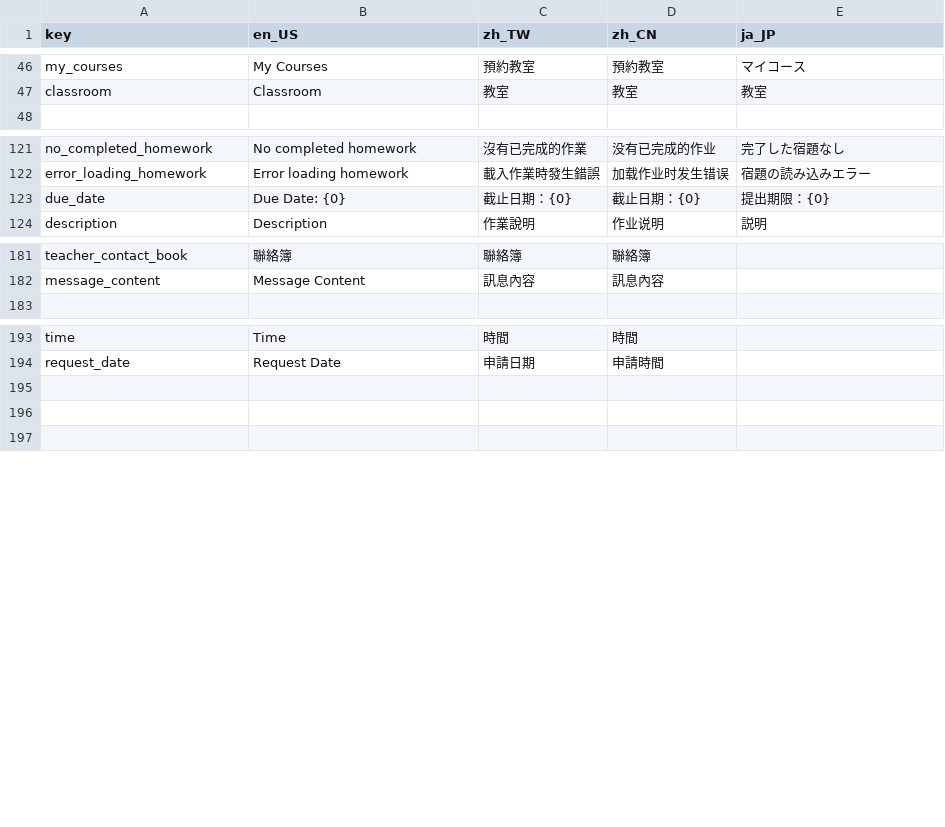
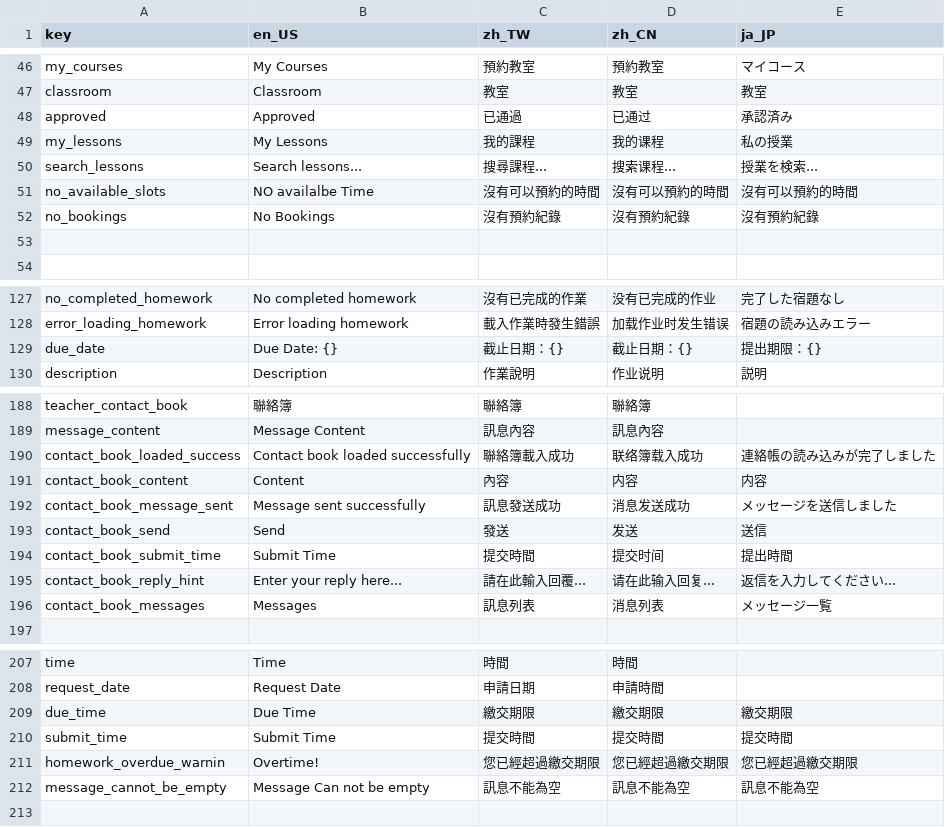
Before and after one commit to mnba3223/EduHub, a CSV file: assets/translations/translations.csv, drawn as a sheet; only a part is shown, gaps mark what is left out; the diff covers the shown part only.

Commit message:
update student contact book

```diff
--- a/assets/translations/translations.csv
+++ b/assets/translations/translations.csv
@@ -47,2 +47,8 @@ my_courses,My Courses,預約教室,預約教室,マイコース
 classroom,Classroom,教室,教室,教室
+approved,Approved,已通過,已通过,承認済み
+my_lessons,My Lessons,我的課程,我的课程,私の授業
+search_lessons,Search lessons...,搜尋課程...,搜索课程...,授業を検索...
+no_available_slots,NO availalbe Time,沒有可以預約的時間,沒有可以預約的時間,沒有可以預約的時間
+no_bookings,No Bookings,沒有預約紀錄,沒有預約紀錄,沒有預約紀錄
+
 
@@ -122,3 +128,3 @@ no_completed_homework,No completed homework,沒有已完成的作業,没有已
 error_loading_homework,Error loading homework,載入作業時發生錯誤,加载作业时发生错误,宿題の読み込みエラー
-due_date,Due Date: {0},截止日期：{0},截止日期：{0},提出期限：{0}
+due_date,Due Date: {},截止日期：{},截止日期：{},提出期限：{}
 description,Description,作業說明,作业说明,説明
@@ -182,2 +189,9 @@ teacher_contact_book,聯絡簿,聯絡簿,聯絡簿
 message_content,Message Content,訊息內容,訊息內容
+contact_book_loaded_success,Contact book loaded successfully,聯絡簿載入成功,联络簿载入成功,連絡帳の読み込みが完了しました
+contact_book_content,Content,內容,内容,内容
+contact_book_message_sent,Message sent successfully,訊息發送成功,消息发送成功,メッセージを送信しました
+contact_book_send,Send,發送,发送,送信
+contact_book_submit_time,Submit Time,提交時間,提交时间,提出時間
+contact_book_reply_hint,Enter your reply here...,請在此輸入回覆...,请在此输入回复...,返信を入力してください...
+contact_book_messages,Messages,訊息列表,消息列表,メッセージ一覧
 
@@ -194,4 +208,6 @@ time,Time,時間,時間
 request_date,Request Date,申請日期,申請時間
-
-
+due_time,Due Time,繳交期限,繳交期限,繳交期限
+submit_time,Submit Time,提交時間,提交時間,提交時間
+homework_overdue_warnin,Overtime!,您已經超過繳交期限,您已經超過繳交期限,您已經超過繳交期限
+message_cannot_be_empty,Message Can not be empty,訊息不能為空,訊息不能為空,訊息不能為空
 
```
Also changed, not shown: 1 added row elsewhere in this file, 43 other files.
